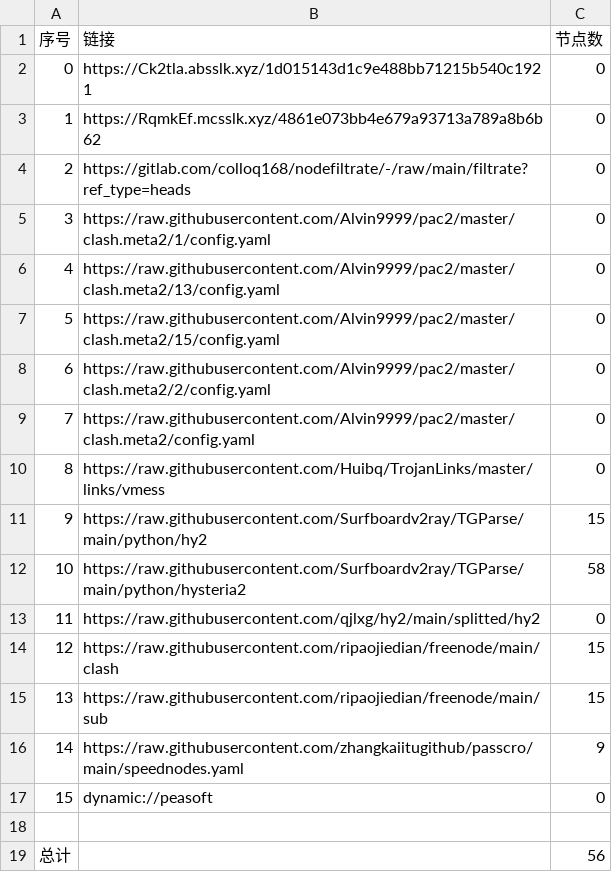
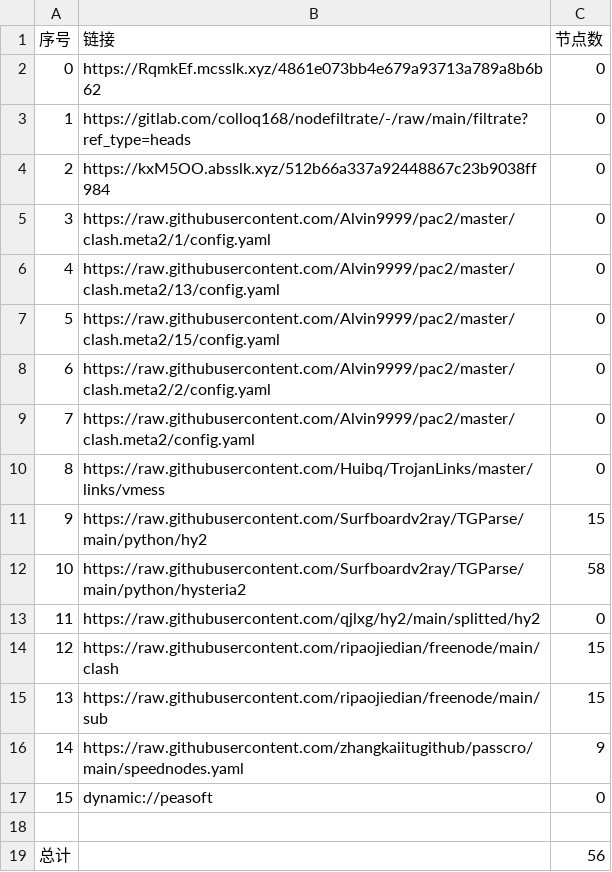
Before and after one commit to suanxidanian/AutoMergePublicNodes, a CSV file: list_result.csv, drawn as a sheet.

```diff
--- a/list_result.csv
+++ b/list_result.csv
@@ -1,5 +1,5 @@
 序号,链接,节点数
-0,https://Ck2tla.absslk.xyz/1d015143d1c9e488bb71215b540c1921,0
-1,https://RqmkEf.mcsslk.xyz/4861e073bb4e679a93713a789a8b6b62,0
-2,https://gitlab.com/colloq168/nodefiltrate/-/raw/main/filtrate?ref_type=heads,0
+0,https://RqmkEf.mcsslk.xyz/4861e073bb4e679a93713a789a8b6b62,0
+1,https://gitlab.com/colloq168/nodefiltrate/-/raw/main/filtrate?ref_type=heads,0
+2,https://kxM5OO.absslk.xyz/512b66a337a92448867c23b9038ff984,0
 3,https://raw.githubusercontent.com/Alvin9999/pac2/master/clash.meta2/1/config.yaml,0
```
Also changed, not shown: 3 other files.
